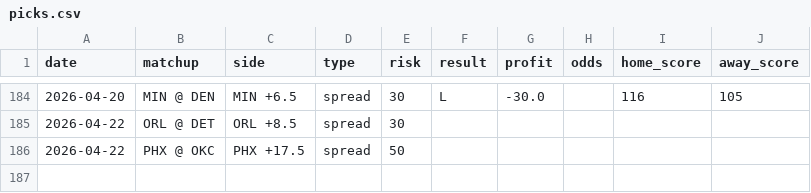
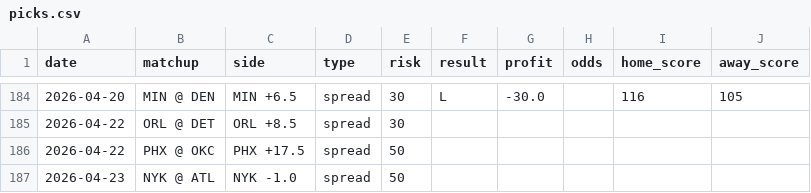
Before and after one commit to jack-more/nbasim, a CSV file: data/picks.csv, drawn as a sheet; only a part is shown, gaps mark what is left out.

```diff
--- a/data/picks.csv
+++ b/data/picks.csv
@@ -186 +186,2 @@ date,matchup,side,type,risk,result,profit,odds,home_score,away_score
 2026-04-22,PHX @ OKC,PHX +17.5,spread,50,,,,,
+2026-04-23,NYK @ ATL,NYK -1.0,spread,50,,,,,
```
Also changed, not shown: 6 other files.
